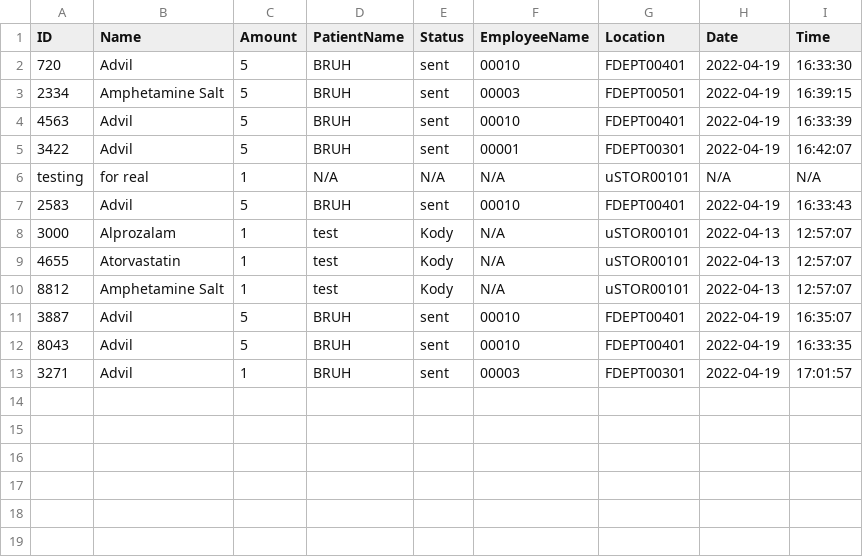
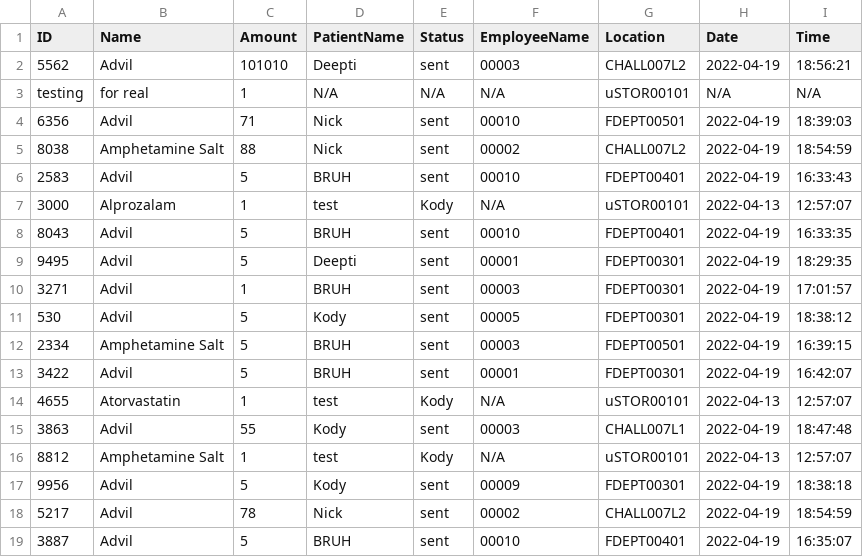
Before and after one commit to CS3733-D22-Team-U/CS3733-D22-Team-U-Final-Iteration, a CSV file: csvTables/TowerMedicineRequests.csv, drawn as a sheet.

Commit message:
medicine now works completely and loads to CSV FILE

```diff
--- a/csvTables/TowerMedicineRequests.csv
+++ b/csvTables/TowerMedicineRequests.csv
@@ -1,13 +1,19 @@
 ID,Name,Amount,PatientName,Status,EmployeeName,Location,Date,Time
-720,Advil,5,BRUH,sent,00010,FDEPT00401,2022-04-19,16:33:30
-2334,Amphetamine Salt,5,BRUH,sent,00003,FDEPT00501,2022-04-19,16:39:15
-4563,Advil,5,BRUH,sent,00010,FDEPT00401,2022-04-19,16:33:39
-3422,Advil,5,BRUH,sent,00001,FDEPT00301,2022-04-19,16:42:07
+5562,Advil,101010,Deepti,sent,00003,CHALL007L2,2022-04-19,18:56:21
 testing,for real,1,N/A,N/A,N/A,uSTOR00101,N/A,N/A
+6356,Advil,71,Nick,sent,00010,FDEPT00501,2022-04-19,18:39:03
+8038,Amphetamine Salt,88,Nick,sent,00002,CHALL007L2,2022-04-19,18:54:59
 2583,Advil,5,BRUH,sent,00010,FDEPT00401,2022-04-19,16:33:43
 3000,Alprozalam,1,test,Kody,N/A,uSTOR00101,2022-04-13,12:57:07
+8043,Advil,5,BRUH,sent,00010,FDEPT00401,2022-04-19,16:33:35
+9495,Advil,5,Deepti,sent,00001,FDEPT00301,2022-04-19,18:29:35
+3271,Advil,1,BRUH,sent,00003,FDEPT00301,2022-04-19,17:01:57
+530,Advil,5,Kody,sent,00005,FDEPT00301,2022-04-19,18:38:12
+2334,Amphetamine Salt,5,BRUH,sent,00003,FDEPT00501,2022-04-19,16:39:15
+3422,Advil,5,BRUH,sent,00001,FDEPT00301,2022-04-19,16:42:07
 4655,Atorvastatin,1,test,Kody,N/A,uSTOR00101,2022-04-13,12:57:07
+3863,Advil,55,Kody,sent,00003,CHALL007L1,2022-04-19,18:47:48
 8812,Amphetamine Salt,1,test,Kody,N/A,uSTOR00101,2022-04-13,12:57:07
+9956,Advil,5,Kody,sent,00009,FDEPT00301,2022-04-19,18:38:18
+5217,Advil,78,Nick,sent,00002,CHALL007L2,2022-04-19,18:54:59
 3887,Advil,5,BRUH,sent,00010,FDEPT00401,2022-04-19,16:35:07
-8043,Advil,5,BRUH,sent,00010,FDEPT00401,2022-04-19,16:33:35
-3271,Advil,1,BRUH,sent,00003,FDEPT00301,2022-04-19,17:01:57
```
Also changed, not shown: csvTables/TowerEmployees.csv, 5 other files.
